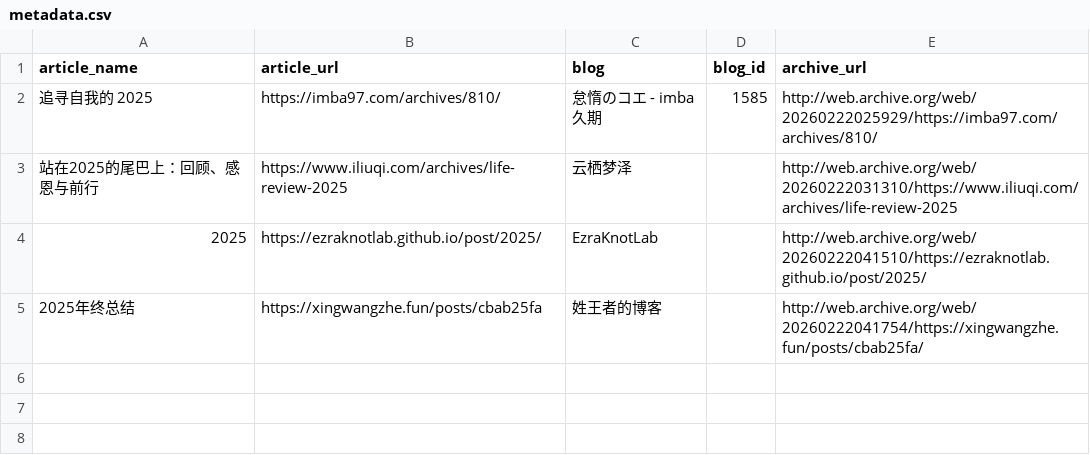
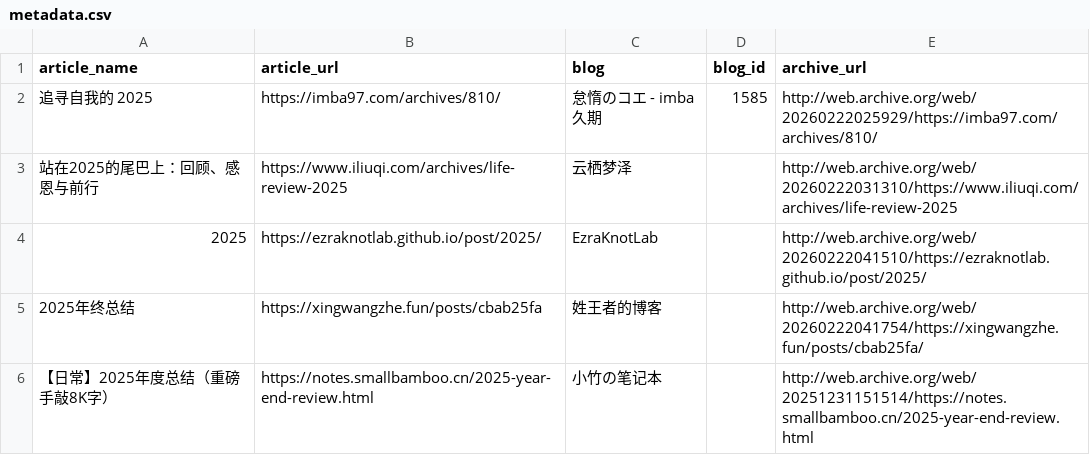
Before and after one commit to saveweb/review-2025, a CSV file: metadata.csv, drawn as a sheet; the diff names each change by its address in the sheet, - before the commit and + after, or states it on an @@ line.

Commit message:
add [【日常】2025年度总结（重磅手敲8K字）- 小竹の笔记本]
close #5

```diff
--- a/metadata.csv
+++ b/metadata.csv
+row 6: 【日常】2025年度总结（重磅手敲8K字） | https://notes.smallbamboo.cn/2025-year-end-review.html | 小竹の笔记本 |  | http://web.archive.org/web/20251231151514/https://notes.smallbamboo.cn/2025-year-end-review.html
```
